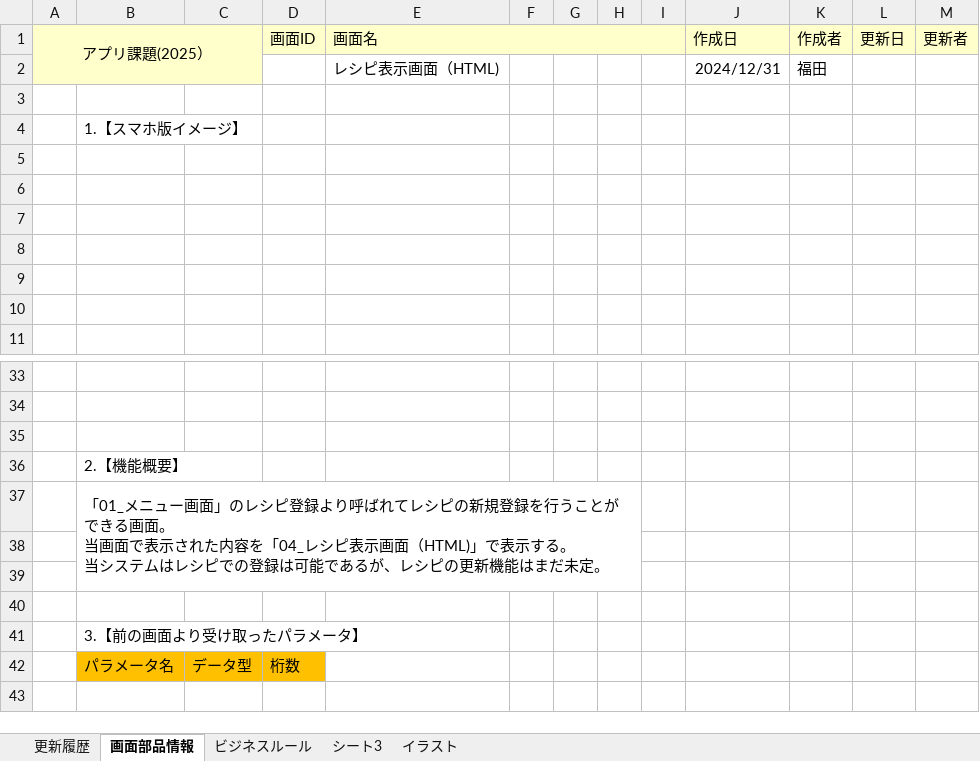
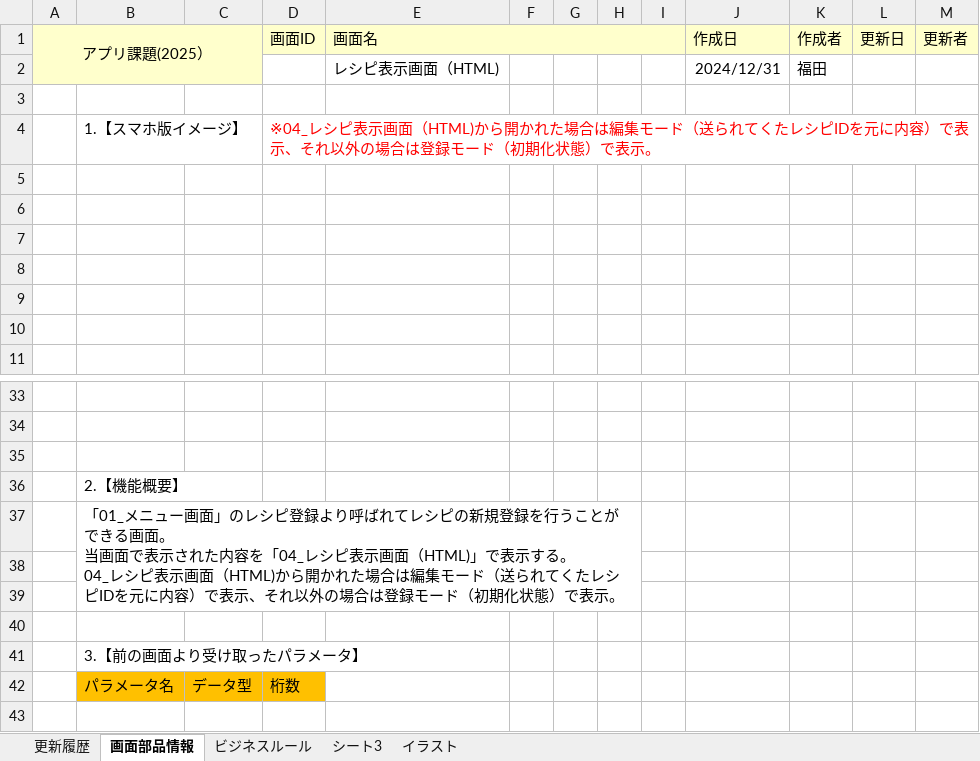
Before and after one commit to Fukuta-Y/Jashin_CAS_doc, an Excel workbook: 画面設計/【画面設計】16_レシピ登録画面.xlsx, sheet 画面部品情報, drawn as a sheet; only a part is shown, gaps mark what is left out; values as stored, in another font and other column widths than the file's, no borders; charts and pictures not drawn; ↵ is a line break in a cell; the diff names each change by its address in the sheet, - before the commit and + after, or states it on an @@ line.

```diff
--- a/画面設計/【画面設計】16_レシピ登録画面.xlsx (sheet 画面部品情報)
+++ b/画面設計/【画面設計】16_レシピ登録画面.xlsx (sheet 画面部品情報)
-D4: (empty)
+D4: ※04_レシピ表示画面（HTML)から開かれた場合は編集モード（送られてくたレシピIDを元に内容）で表示、それ以外の場合は登録モード（初期化状態）で表示。
-B37: …する。 ↵ 当システムはレシピでの登録は可能であるが、レシピの更新機能はまだ未定。
+B37: …する。 ↵ 04_レシピ表示画面（HTML)から開かれた場合は編集モード（送られてくたレシピIDを元に内容）で表示、それ以外の場合は登録モード（初期化状態）で表示。
```
Also changed, not shown: charts or pictures, 画面設計/DB設計一覧.xlsx, 5 other files.
